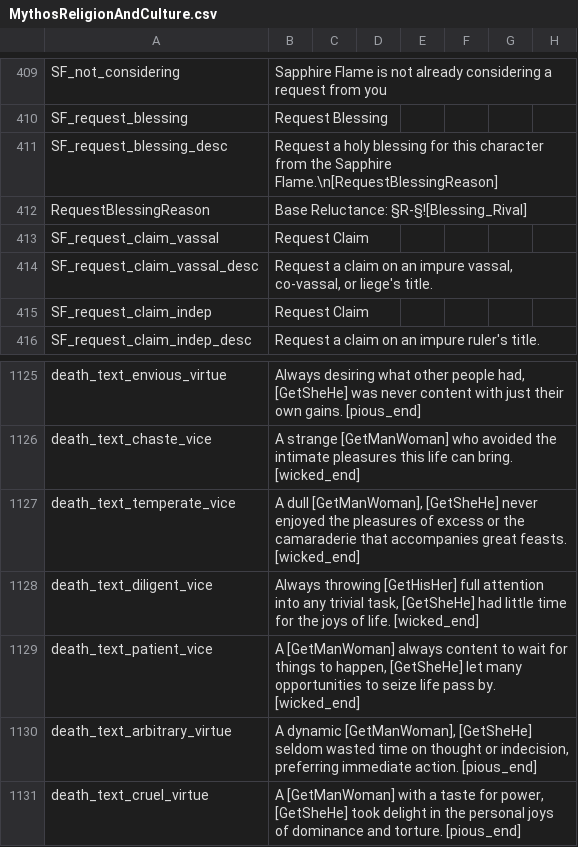
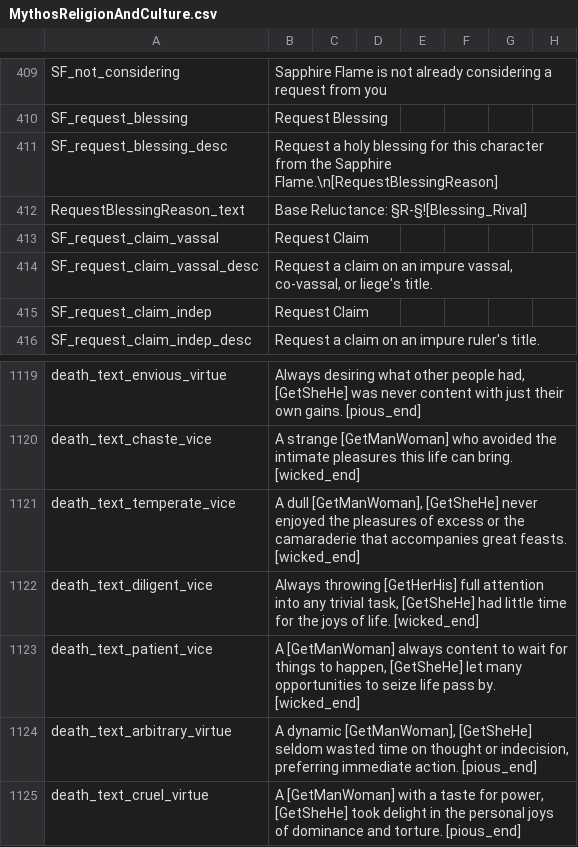
Before and after one commit to Leekoo/Mythos2, a CSV file: Mythos2/localisation/MythosReligionAndCulture.csv, drawn as a sheet; only a part is shown, gaps mark what is left out; addresses are those after the commit; the diff covers the shown part only; the diff names each change by its address in the sheet, - before the commit and + after, or states it on an @@ line.

```diff
--- a/Mythos2/localisation/MythosReligionAndCulture.csv
+++ b/Mythos2/localisation/MythosReligionAndCulture.csv
-A412: RequestBlessingReason
+A412: RequestBlessingReason_text
-B1122: Always throwing [GetHisHer] full attention…
+B1122: Always throwing [GetHerHis] full attention…
```
Also changed, not shown: 6 removed rows and 6 edited cells elsewhere in this file.
